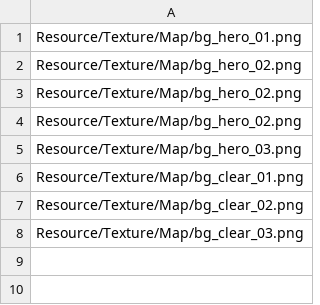
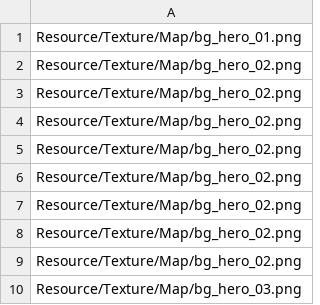
Before and after one commit to chaikemewtwo/Aim-for-the-star, a CSV file: StarFish_Project/Map/BGData/BG1.csv, drawn as a sheet.

```diff
--- a/StarFish_Project/Map/BGData/BG1.csv
+++ b/StarFish_Project/Map/BGData/BG1.csv
@@ -4,5 +4,7 @@ Resource/Texture/Map/bg_hero_02.png
 Resource/Texture/Map/bg_hero_02.png
+Resource/Texture/Map/bg_hero_02.png
+Resource/Texture/Map/bg_hero_02.png
+Resource/Texture/Map/bg_hero_02.png
+Resource/Texture/Map/bg_hero_02.png
+Resource/Texture/Map/bg_hero_02.png
 Resource/Texture/Map/bg_hero_03.png
-Resource/Texture/Map/bg_clear_01.png
-Resource/Texture/Map/bg_clear_02.png
-Resource/Texture/Map/bg_clear_03.png
```
Also changed, not shown: StarFish_Project/Map/MapData/MapData.csv, 1 other file.
